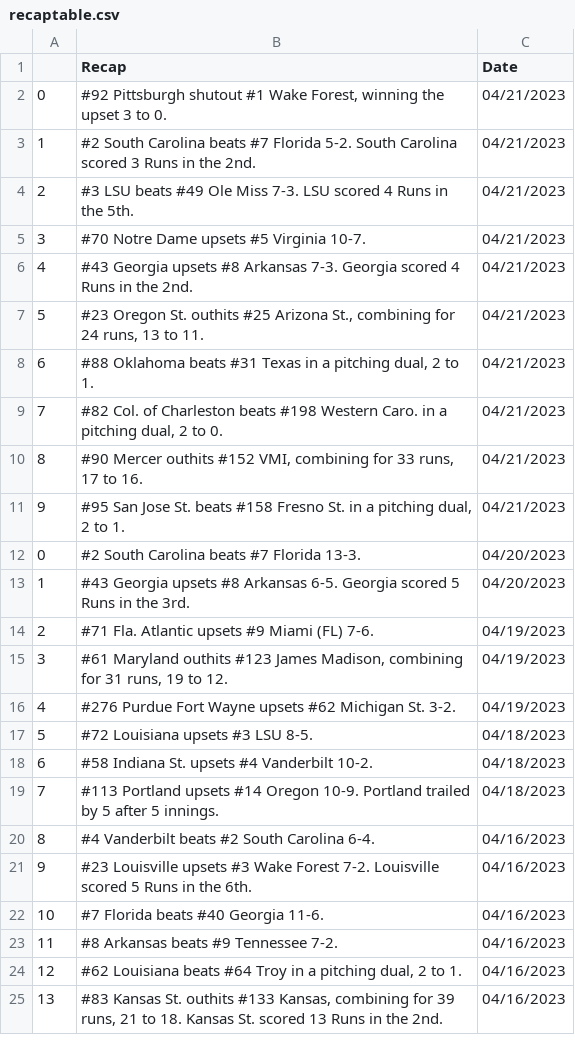
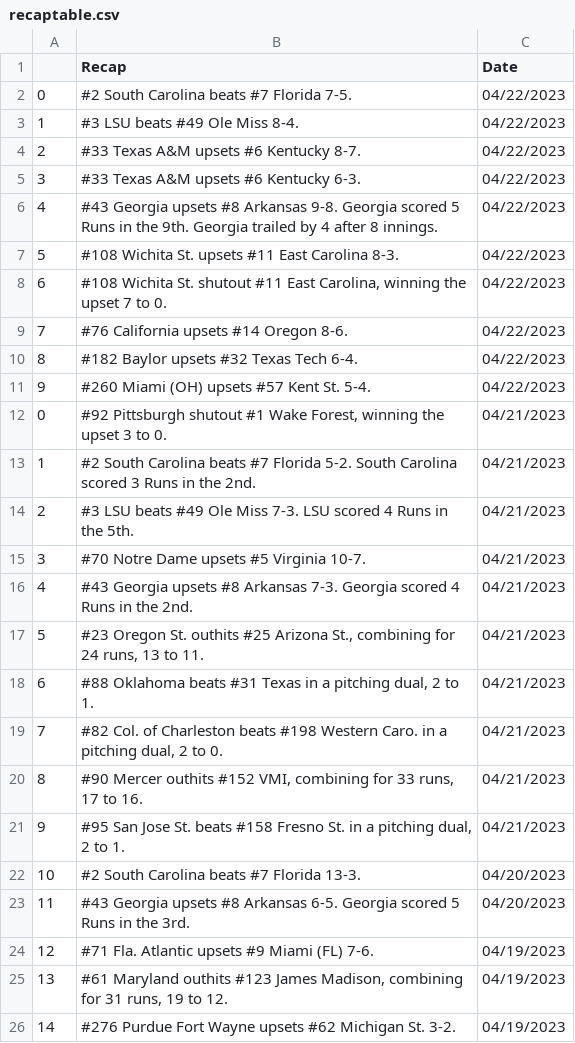
Before and after one commit to BootAnalytics/BootAnalytics.github.io, a CSV file: data/recaptable.csv, drawn as a sheet; only a part is shown; the shorter side is filled out with more unchanged rows; addresses are those after the commit; the diff names each change by its address in the sheet, - before the commit and + after, or states it on an @@ line.

```diff
--- a/data/recaptable.csv
+++ b/data/recaptable.csv
+row 2: 0 | #2 South Carolina beats #7 Florida 7-5. | 04/22/2023
+row 3: 1 | #3 LSU beats #49 Ole Miss 8-4. | 04/22/2023
+row 4: 2 | #33 Texas A&M upsets #6 Kentucky 8-7. | 04/22/2023
+row 5: 3 | #33 Texas A&M upsets #6 Kentucky 6-3. | 04/22/2023
+row 6: 4 | #43 Georgia upsets #8 Arkansas 9-8. Georgia scored 5 Runs in the 9th. Georgia trailed by 4 after 8 innings. | 04/22/2023
+row 7: 5 | #108 Wichita St. upsets #11 East Carolina 8-3. | 04/22/2023
+row 8: 6 | #108 Wichita St. shutout #11 East Carolina, winning the upset 7 to 0. | 04/22/2023
+row 9: 7 | #76 California upsets #14 Oregon 8-6. | 04/22/2023
+row 10: 8 | #182 Baylor upsets #32 Texas Tech 6-4. | 04/22/2023
+row 11: 9 | #260 Miami (OH) upsets #57 Kent St. 5-4. | 04/22/2023
@@ column A renumbered from row 22 down @@
```
Also changed, not shown: 1 other file.
